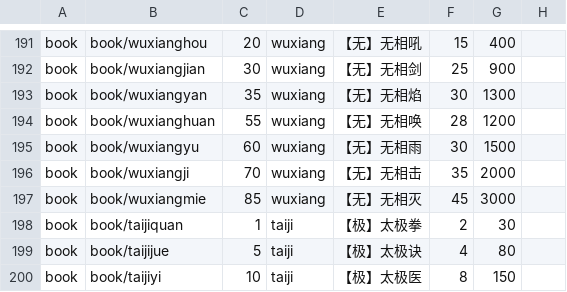
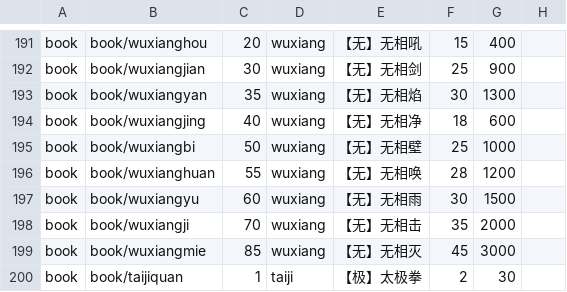
Before and after one commit to lijingmt/xd, a CSV file: gamelib/data/can_buy_book_list.csv, drawn as a sheet; only a part is shown, gaps mark what is left out; the shorter side is filled out with more unchanged rows.

```diff
--- a/gamelib/data/can_buy_book_list.csv
+++ b/gamelib/data/can_buy_book_list.csv
@@ -193,2 +193,4 @@ book,book/wuxiangjian,30,wuxiang,【无】无相剑,25,900,
 book,book/wuxiangyan,35,wuxiang,【无】无相焰,30,1300,
+book,book/wuxiangjing,40,wuxiang,【无】无相净,18,600,
+book,book/wuxiangbi,50,wuxiang,【无】无相壁,25,1000,
 book,book/wuxianghuan,55,wuxiang,【无】无相唤,28,1200,
```
Also changed, not shown: 12 other files.
